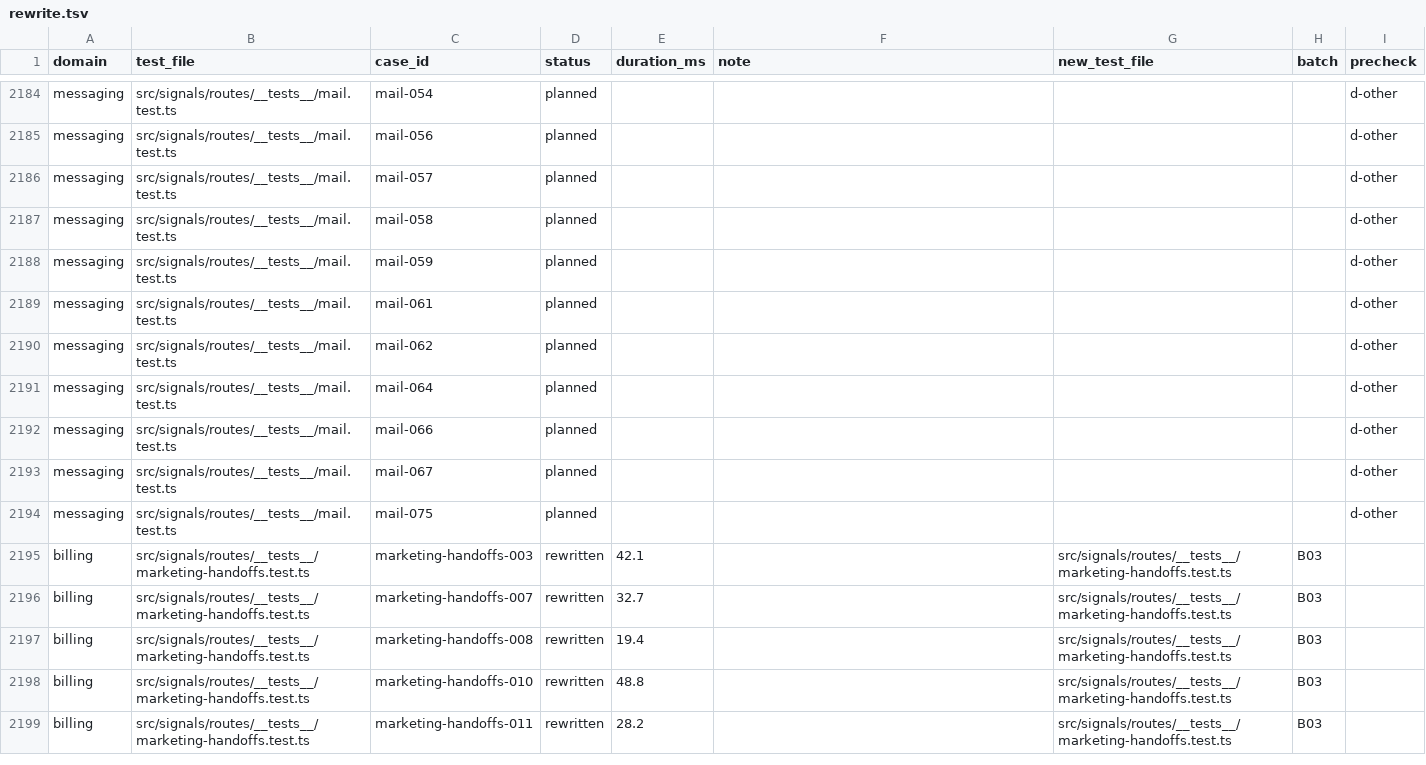
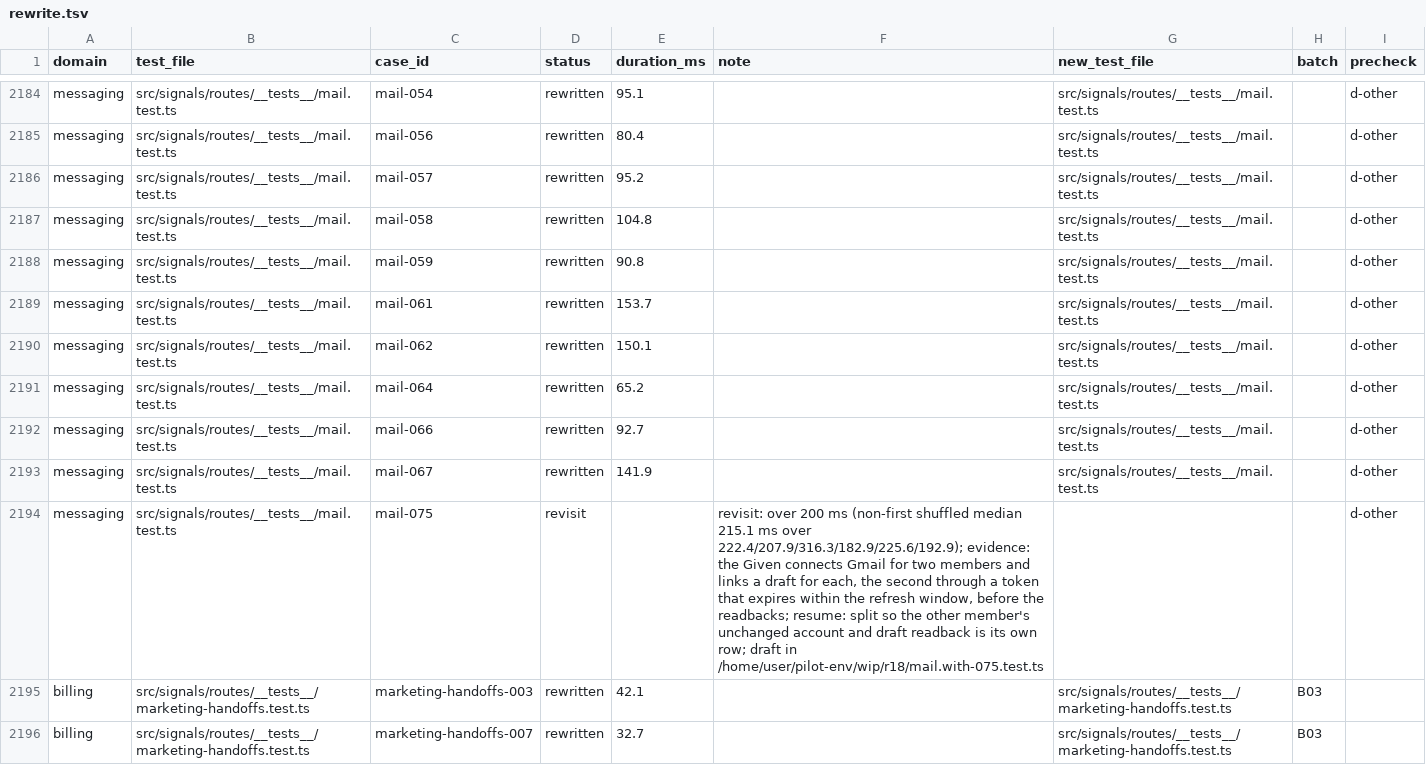
Before and after one commit to okou-ai/okou, a TSV file: turbo/apps/api/test-rebuild/rewrite.tsv, drawn as a sheet; only a part is shown, gaps mark what is left out; the shorter side is filled out with more unchanged rows; the diff covers the shown part only; the diff names each change by its address in the sheet, - before the commit and + after, or states it on an @@ line.

```diff
--- a/turbo/apps/api/test-rebuild/rewrite.tsv
+++ b/turbo/apps/api/test-rebuild/rewrite.tsv
-D2184:D2193 (status): planned
+D2184:D2193 (status): rewritten
-E2184 (duration_ms): (empty)
+E2184 (duration_ms): 95.1
-G2184:G2193 (new_test_file): (empty)
+G2184:G2193 (new_test_file): src/signals/routes/__tests__/mail.test.ts
-E2185 (duration_ms): (empty)
+E2185 (duration_ms): 80.4
-E2186 (duration_ms): (empty)
+E2186 (duration_ms): 95.2
-E2187 (duration_ms): (empty)
+E2187 (duration_ms): 104.8
-E2188 (duration_ms): (empty)
+E2188 (duration_ms): 90.8
-E2189 (duration_ms): (empty)
+E2189 (duration_ms): 153.7
-E2190 (duration_ms): (empty)
+E2190 (duration_ms): 150.1
-E2191 (duration_ms): (empty)
+E2191 (duration_ms): 65.2
-E2192 (duration_ms): (empty)
+E2192 (duration_ms): 92.7
-E2193 (duration_ms): (empty)
+E2193 (duration_ms): 141.9
-D2194 (status): planned
+D2194 (status): revisit
-F2194 (note): (empty)
+F2194 (note): revisit: over 200 ms (non-first shuffled median 215.1 ms over 222.4/207.9/316.3/182.9/225.6/192.9); evidence: the Given connects Gmail for two members and links a draft for each, the second through a token that expires within the refresh window, before the readbacks; resume: split so the other member's unchanged account and draft readback is its own row; draft in /home/user/pilot-env/wip/r18/mail.with-075.test.ts
```
Also changed, not shown: 68 edited cells elsewhere in this file, 1 other file.
